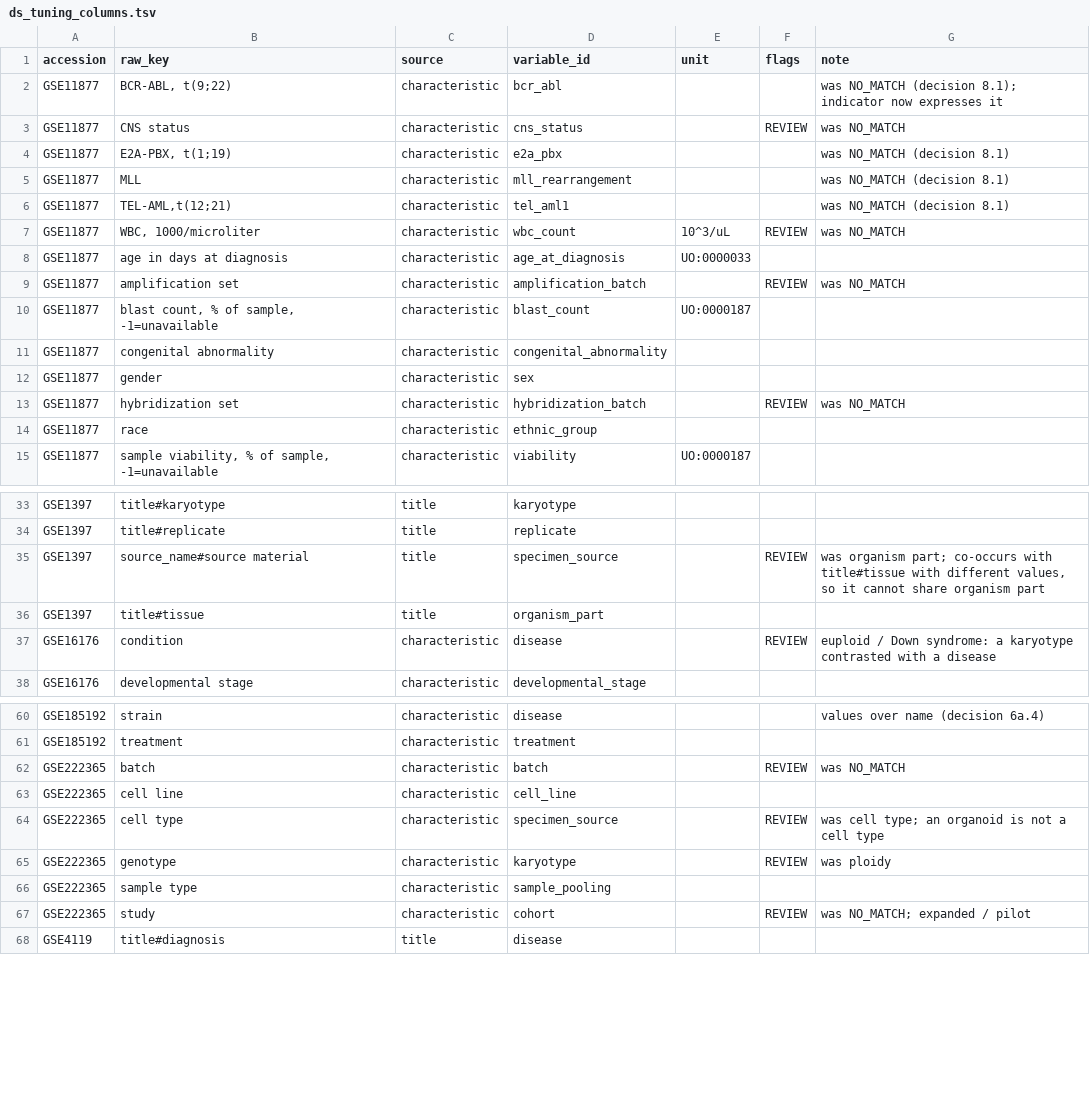
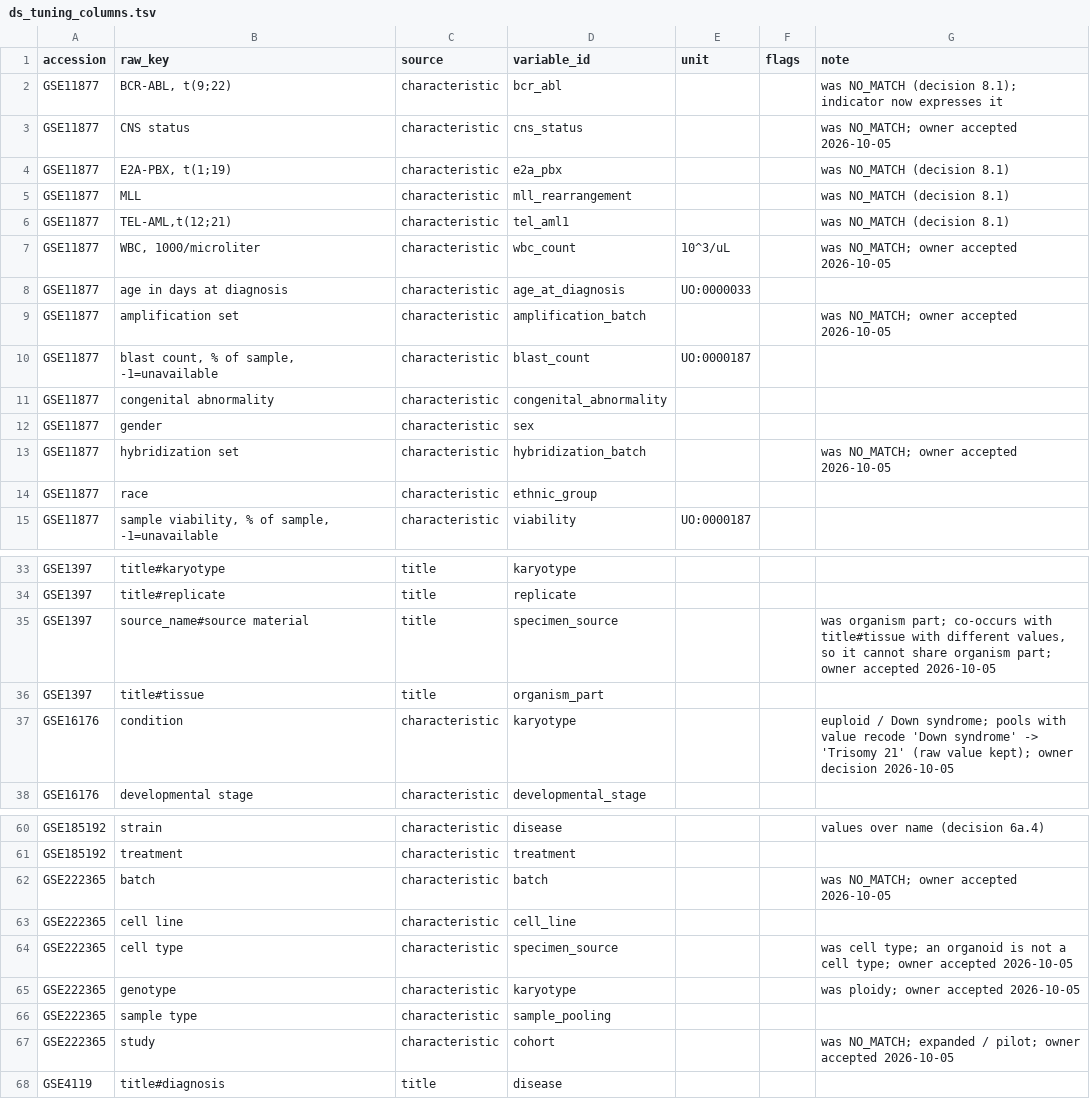
Before and after one commit to clars32/colharmonize, a TSV file: eval/gold/ds_tuning_columns.tsv, drawn as a sheet; only a part is shown, gaps mark what is left out; the diff covers the shown part only.

```diff
--- a/eval/gold/ds_tuning_columns.tsv
+++ b/eval/gold/ds_tuning_columns.tsv
@@ -2,3 +2,3 @@ accession	raw_key	source	variable_id	unit	flags	note
 GSE11877	BCR-ABL, t(9;22)	characteristic	bcr_abl			was NO_MATCH (decision 8.1); indicator now expresses it
-GSE11877	CNS status	characteristic	cns_status		REVIEW	was NO_MATCH
+GSE11877	CNS status	characteristic	cns_status			was NO_MATCH; owner accepted 2026-10-05
 GSE11877	E2A-PBX, t(1;19)	characteristic	e2a_pbx			was NO_MATCH (decision 8.1)
@@ -6,5 +6,5 @@ GSE11877	MLL	characteristic	mll_rearrangement			was NO_MATCH (decision 8.1)
 GSE11877	TEL-AML,t(12;21)	characteristic	tel_aml1			was NO_MATCH (decision 8.1)
-GSE11877	WBC, 1000/microliter	characteristic	wbc_count	10^3/uL	REVIEW	was NO_MATCH
+GSE11877	WBC, 1000/microliter	characteristic	wbc_count	10^3/uL		was NO_MATCH; owner accepted 2026-10-05
 GSE11877	age in days at diagnosis	characteristic	age_at_diagnosis	UO:0000033		
-GSE11877	amplification set	characteristic	amplification_batch		REVIEW	was NO_MATCH
+GSE11877	amplification set	characteristic	amplification_batch			was NO_MATCH; owner accepted 2026-10-05
 GSE11877	blast count, % of sample, -1=unavailable	characteristic	blast_count	UO:0000187		
@@ -12,3 +12,3 @@ GSE11877	congenital abnormality	characteristic	congenital_abnormality
 GSE11877	gender	characteristic	sex			
-GSE11877	hybridization set	characteristic	hybridization_batch		REVIEW	was NO_MATCH
+GSE11877	hybridization set	characteristic	hybridization_batch			was NO_MATCH; owner accepted 2026-10-05
 GSE11877	race	characteristic	ethnic_group			
@@ -34,5 +34,5 @@ GSE1397	title#karyotype	title	karyotype
 GSE1397	title#replicate	title	replicate			
-GSE1397	source_name#source material	title	specimen_source		REVIEW	was organism part; co-occurs with title#tissue with different values, so it cannot share organism part
+GSE1397	source_name#source material	title	specimen_source			was organism part; co-occurs with title#tissue with different values, so it cannot share organism part; owner accepted 2026-10-05
 GSE1397	title#tissue	title	organism_part			
-GSE16176	condition	characteristic	disease		REVIEW	euploid / Down syndrome: a karyotype contrasted with a disease
+GSE16176	condition	characteristic	karyotype			euploid / Down syndrome; pools with value recode 'Down syndrome' -> 'Trisomy 21' (raw value kept); owner decision 2026-10-05
 GSE16176	developmental stage	characteristic	developmental_stage			
@@ -61,8 +61,8 @@ GSE185192	strain	characteristic	disease			values over name (decision 6a.4)
 GSE185192	treatment	characteristic	treatment			
-GSE222365	batch	characteristic	batch		REVIEW	was NO_MATCH
+GSE222365	batch	characteristic	batch			was NO_MATCH; owner accepted 2026-10-05
 GSE222365	cell line	characteristic	cell_line			
-GSE222365	cell type	characteristic	specimen_source		REVIEW	was cell type; an organoid is not a cell type
-GSE222365	genotype	characteristic	karyotype		REVIEW	was ploidy
+GSE222365	cell type	characteristic	specimen_source			was cell type; an organoid is not a cell type; owner accepted 2026-10-05
+GSE222365	genotype	characteristic	karyotype			was ploidy; owner accepted 2026-10-05
 GSE222365	sample type	characteristic	sample_pooling			
-GSE222365	study	characteristic	cohort		REVIEW	was NO_MATCH; expanded / pilot
+GSE222365	study	characteristic	cohort			was NO_MATCH; expanded / pilot; owner accepted 2026-10-05
 GSE4119	title#diagnosis	title	disease			
```
Also changed, not shown: 10 edited cells elsewhere in this file, eval/gold/ds_tuning_variables.tsv, 5 other files.
